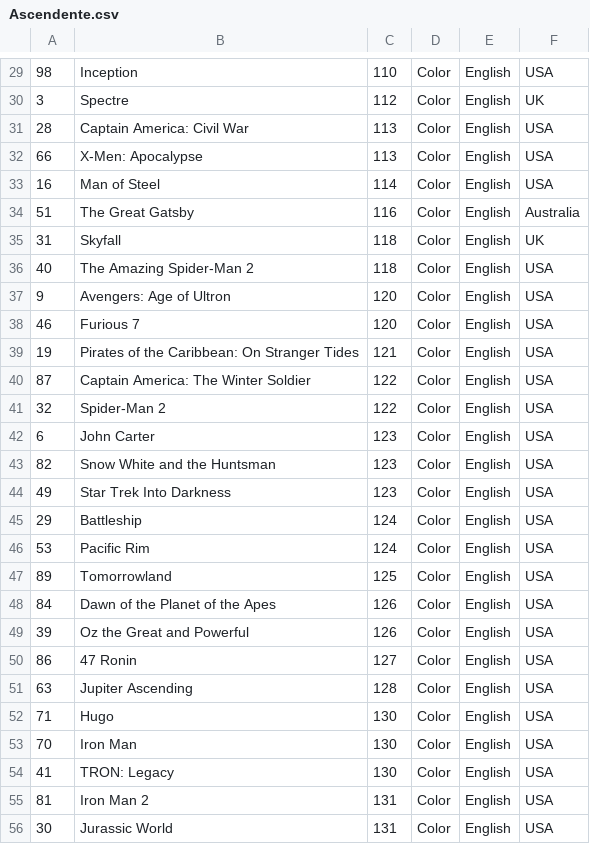
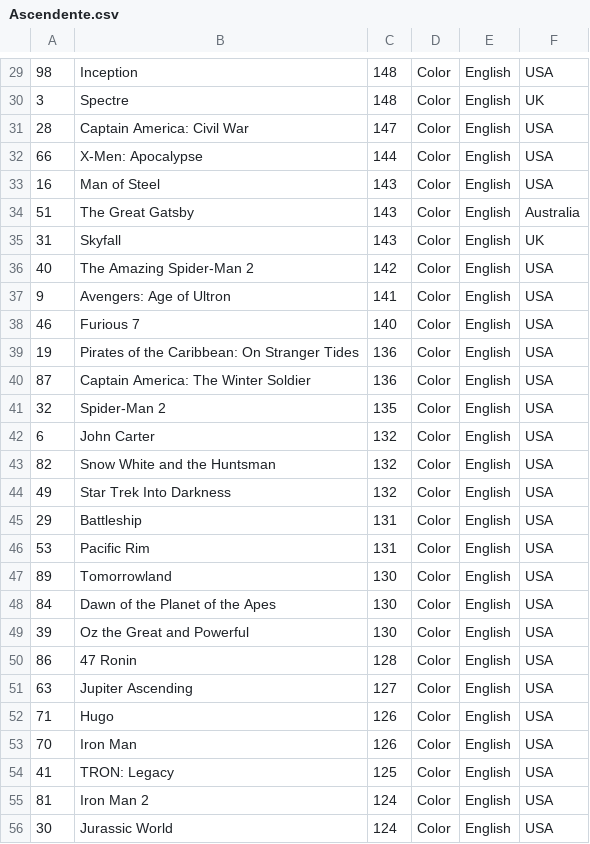
Before and after one commit to WilberthGamboa/AlgoritmosOrdenamientoED, a CSV file: Ascendente.csv, drawn as a sheet; only a part is shown, gaps mark what is left out; the diff covers the shown part only.

```diff
--- a/Ascendente.csv
+++ b/Ascendente.csv
@@ -29,28 +29,28 @@
-"98","Inception ","110","Color","English","USA"
-"3","Spectre ","112","Color","English","UK"
-"28","Captain America: Civil War ","113","Color","English","USA"
-"66","X-Men: Apocalypse ","113","Color","English","USA"
-"16","Man of Steel ","114","Color","English","USA"
-"51","The Great Gatsby ","116","Color","English","Australia"
-"31","Skyfall ","118","Color","English","UK"
-"40","The Amazing Spider-Man 2 ","118","Color","English","USA"
-"9","Avengers: Age of Ultron ","120","Color","English","USA"
-"46","Furious 7 ","120","Color","English","USA"
-"19","Pirates of the Caribbean: On Stranger Tides ","121","Color","English","USA"
-"87","Captain America: The Winter Soldier ","122","Color","English","USA"
-"32","Spider-Man 2 ","122","Color","English","USA"
-"6","John Carter ","123","Color","English","USA"
-"82","Snow White and the Huntsman ","123","Color","English","USA"
-"49","Star Trek Into Darkness ","123","Color","English","USA"
-"29","Battleship ","124","Color","English","USA"
-"53","Pacific Rim ","124","Color","English","USA"
-"89","Tomorrowland ","125","Color","English","USA"
-"84","Dawn of the Planet of the Apes ","126","Color","English","USA"
-"39","Oz the Great and Powerful ","126","Color","English","USA"
-"86","47 Ronin ","127","Color","English","USA"
-"63","Jupiter Ascending ","128","Color","English","USA"
-"71","Hugo ","130","Color","English","USA"
-"70","Iron Man ","130","Color","English","USA"
-"41","TRON: Legacy ","130","Color","English","USA"
-"81","Iron Man 2 ","131","Color","English","USA"
-"30","Jurassic World ","131","Color","English","USA"
+"98","Inception ","148","Color","English","USA"
+"3","Spectre ","148","Color","English","UK"
+"28","Captain America: Civil War ","147","Color","English","USA"
+"66","X-Men: Apocalypse ","144","Color","English","USA"
+"16","Man of Steel ","143","Color","English","USA"
+"51","The Great Gatsby ","143","Color","English","Australia"
+"31","Skyfall ","143","Color","English","UK"
+"40","The Amazing Spider-Man 2 ","142","Color","English","USA"
+"9","Avengers: Age of Ultron ","141","Color","English","USA"
+"46","Furious 7 ","140","Color","English","USA"
+"19","Pirates of the Caribbean: On Stranger Tides ","136","Color","English","USA"
+"87","Captain America: The Winter Soldier ","136","Color","English","USA"
+"32","Spider-Man 2 ","135","Color","English","USA"
+"6","John Carter ","132","Color","English","USA"
+"82","Snow White and the Huntsman ","132","Color","English","USA"
+"49","Star Trek Into Darkness ","132","Color","English","USA"
+"29","Battleship ","131","Color","English","USA"
+"53","Pacific Rim ","131","Color","English","USA"
+"89","Tomorrowland ","130","Color","English","USA"
+"84","Dawn of the Planet of the Apes ","130","Color","English","USA"
+"39","Oz the Great and Powerful ","130","Color","English","USA"
+"86","47 Ronin ","128","Color","English","USA"
+"63","Jupiter Ascending ","127","Color","English","USA"
+"71","Hugo ","126","Color","English","USA"
+"70","Iron Man ","126","Color","English","USA"
+"41","TRON: Legacy ","125","Color","English","USA"
+"81","Iron Man 2 ","124","Color","English","USA"
+"30","Jurassic World ","124","Color","English","USA"
```
Also changed, not shown: 72 edited cells elsewhere in this file, 8 other files.
